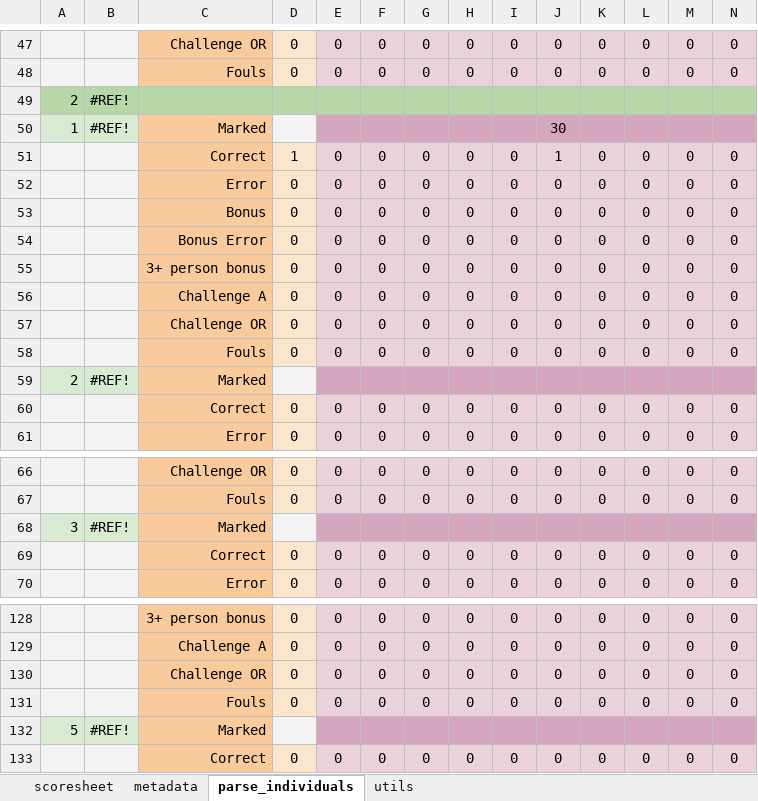
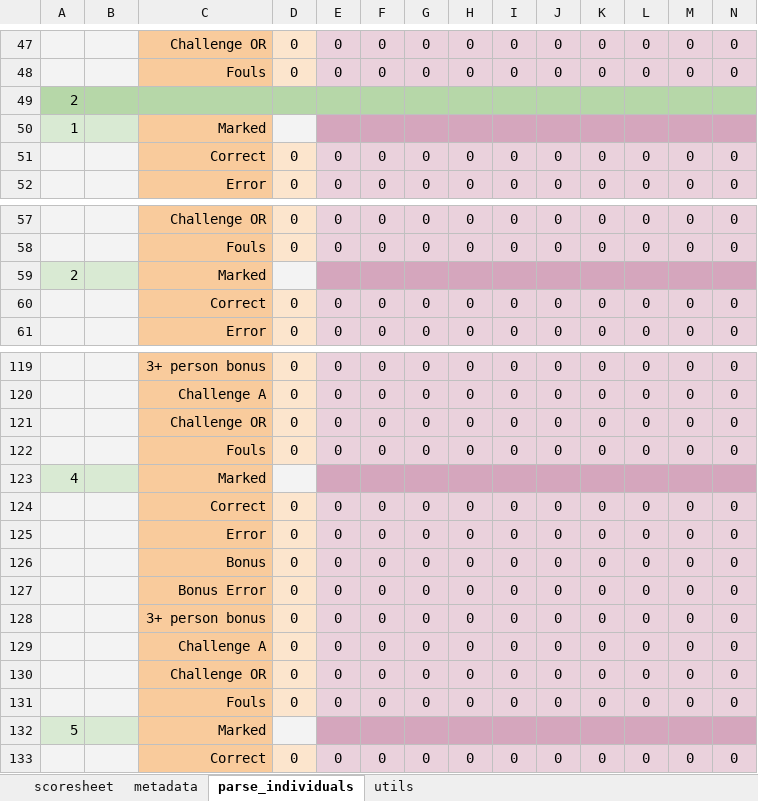
Before and after one commit to jonathanvanschenck/StatsimusPrime, an Excel workbook: templates/Scoresheet_template.xlsx, sheet parse_individuals, drawn as a sheet; only a part is shown, gaps mark what is left out; values as stored, in another font and other column widths than the file's, no borders; charts and pictures not drawn; removed rows and columns are numbered as before the commit, all else as after; rows hold the shown columns only; the diff covers the shown part only; the diff names each change by its address in the sheet, - before the commit and + after, or states it on an @@ line.

```diff
--- a/templates/Scoresheet_template.xlsx (sheet parse_individuals)
+++ b/templates/Scoresheet_template.xlsx (sheet parse_individuals)
-B49:B50: #REF!
+B49:B50: (empty)
-J50: 30
+J50: (empty)
-row 51:  |  | Correct | 1 | 0 | 0 | 0 | 0 | 0 | 1 | 0 | 0 | 0 | 0
-row 59: 2 | #REF! | Marked
-row 68: 3 | #REF! | Marked
+row 59: 2 |  | Marked
+row 123: 4 |  | Marked
+row 124:  |  | Correct | 0 | 0 | 0 | 0 | 0 | 0 | 0 | 0 | 0 | 0 | 0
@@ row 52 moved to row 125: Error @@
@@ row 53 moved to row 126: Bonus @@
@@ row 54 moved to row 127: Bonus Error @@
@@ row 55 moved to row 128: 3+ person bonus @@
@@ row 56 moved to row 129: Challenge A @@
@@ row 57 moved to row 130: Challenge OR @@
@@ row 58 moved to row 131: Fouls @@
-B132: #REF!
+B132: (empty)
```
Also changed, not shown: 7 added rows, 7 removed rows and 6 edited cells elsewhere in this sheet, sheet scoresheet, sheet metadata, sheet utils, formulas that keep their value, templates/Viewer_Template.xlsx, 3 other files.
